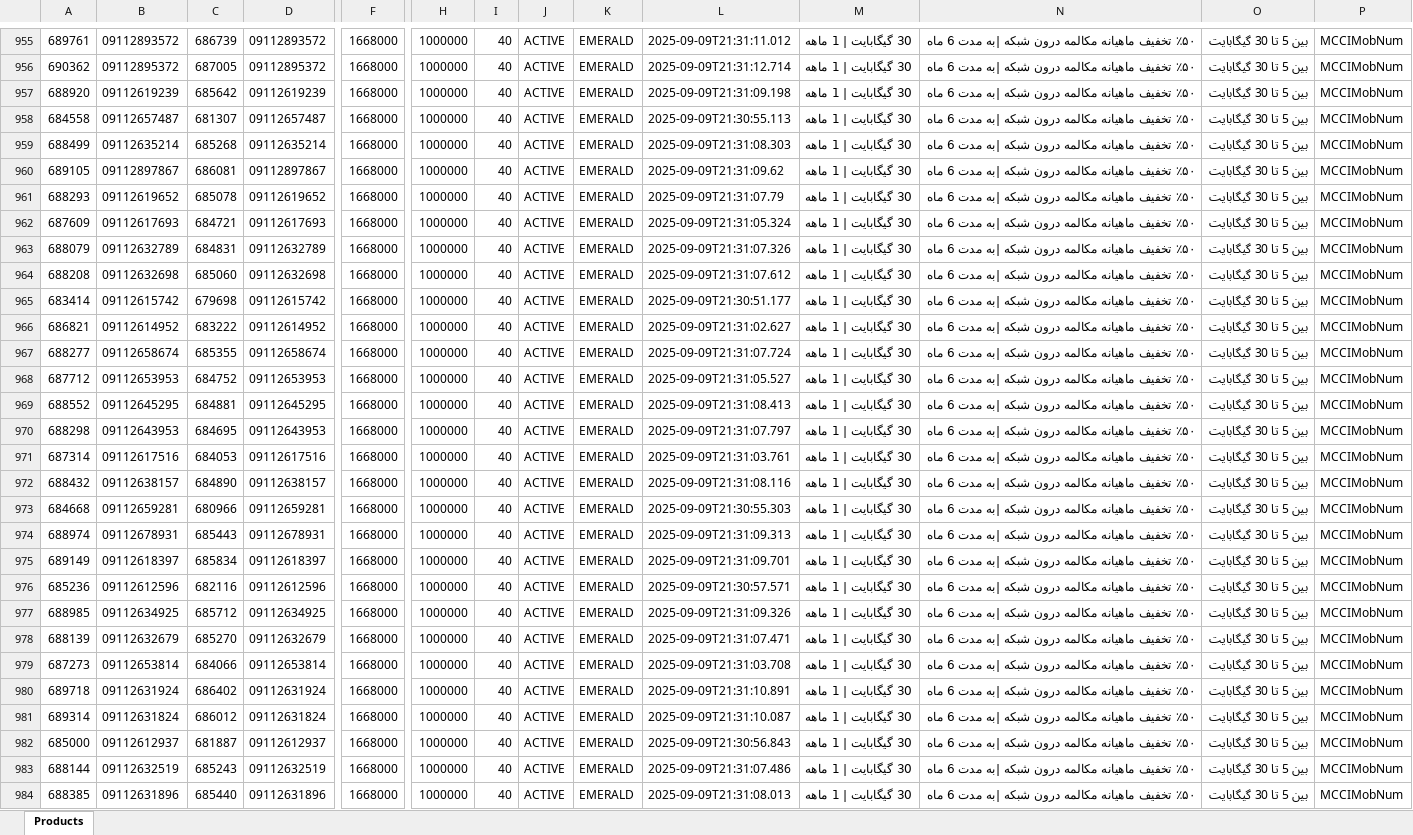
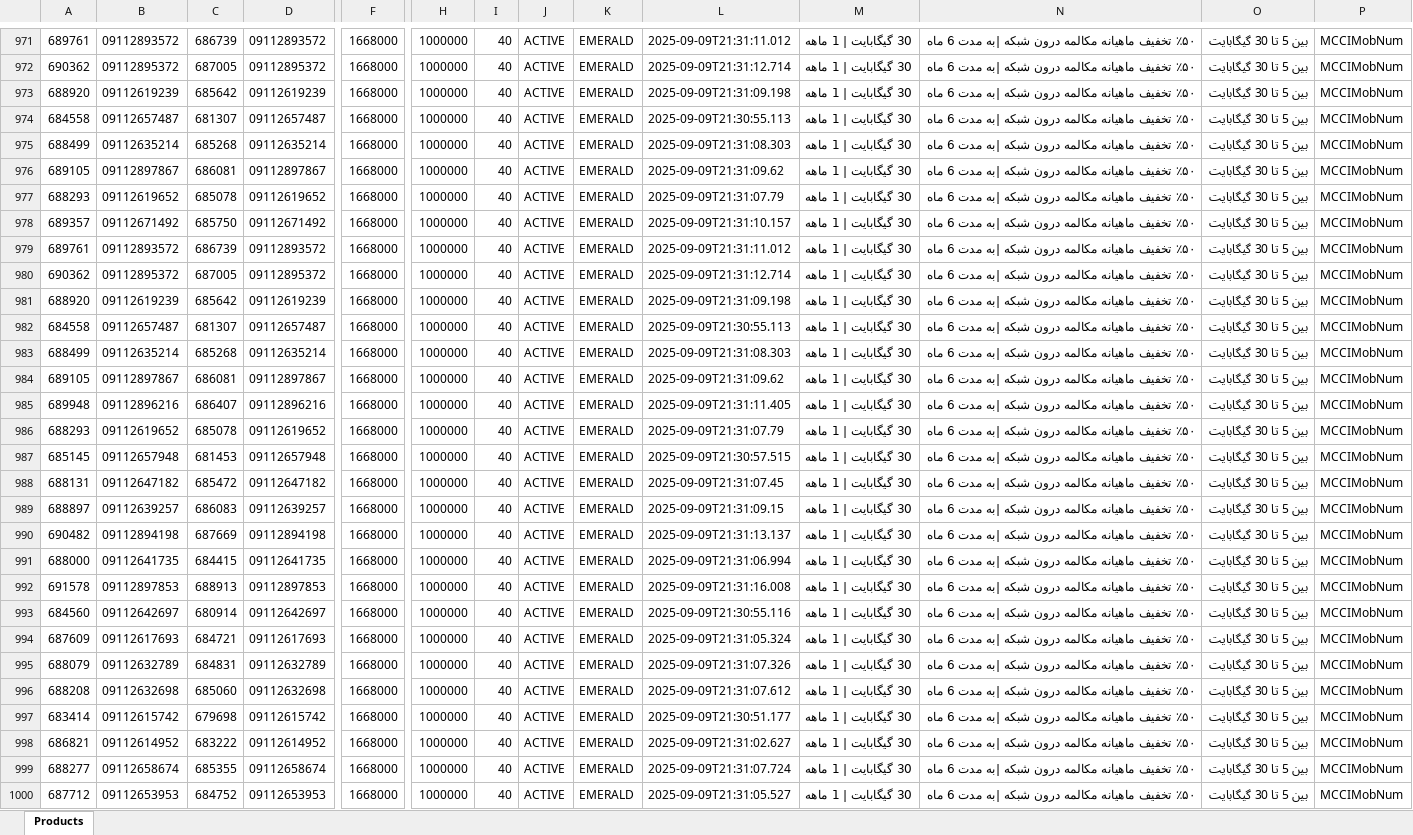
Before and after one commit to zaenaldi/mci-simcards, an Excel workbook: products.xlsx, sheet Products, drawn as a sheet; only a part is shown, gaps mark what is left out; the shorter side is filled out with more unchanged rows; values as stored, in another font and other column widths than the file's, no borders; rows hold the shown columns only; the diff covers the shown part only; the diff names each change by its address in the sheet, - before the commit and + after, or states it on an @@ line.

```diff
--- a/products.xlsx (sheet Products)
+++ b/products.xlsx (sheet Products)
+row 978: 689357 | 09112671492 | 685750 | 09112671492 | 1668000 | 1000000 | 40 | ACTIVE | EMERALD | 2025-09-09T21:31:10.157 | 30 گیگابایت | 1 ماهه | ٪۵۰ تخفیف ماهیانه مکالمه درون شبکه |به مدت 6 ماه | بین 5 تا 30 گیگابایت | MCCIMobNum
+row 979: 689761 | 09112893572 | 686739 | 09112893572 | 1668000 | 1000000 | 40 | ACTIVE | EMERALD | 2025-09-09T21:31:11.012 | 30 گیگابایت | 1 ماهه | ٪۵۰ تخفیف ماهیانه مکالمه درون شبکه |به مدت 6 ماه | بین 5 تا 30 گیگابایت | MCCIMobNum
+row 980: 690362 | 09112895372 | 687005 | 09112895372 | 1668000 | 1000000 | 40 | ACTIVE | EMERALD | 2025-09-09T21:31:12.714 | 30 گیگابایت | 1 ماهه | ٪۵۰ تخفیف ماهیانه مکالمه درون شبکه |به مدت 6 ماه | بین 5 تا 30 گیگابایت | MCCIMobNum
+row 981: 688920 | 09112619239 | 685642 | 09112619239 | 1668000 | 1000000 | 40 | ACTIVE | EMERALD | 2025-09-09T21:31:09.198 | 30 گیگابایت | 1 ماهه | ٪۵۰ تخفیف ماهیانه مکالمه درون شبکه |به مدت 6 ماه | بین 5 تا 30 گیگابایت | MCCIMobNum
+row 982: 684558 | 09112657487 | 681307 | 09112657487 | 1668000 | 1000000 | 40 | ACTIVE | EMERALD | 2025-09-09T21:30:55.113 | 30 گیگابایت | 1 ماهه | ٪۵۰ تخفیف ماهیانه مکالمه درون شبکه |به مدت 6 ماه | بین 5 تا 30 گیگابایت | MCCIMobNum
+row 983: 688499 | 09112635214 | 685268 | 09112635214 | 1668000 | 1000000 | 40 | ACTIVE | EMERALD | 2025-09-09T21:31:08.303 | 30 گیگابایت | 1 ماهه | ٪۵۰ تخفیف ماهیانه مکالمه درون شبکه |به مدت 6 ماه | بین 5 تا 30 گیگابایت | MCCIMobNum
+row 984: 689105 | 09112897867 | 686081 | 09112897867 | 1668000 | 1000000 | 40 | ACTIVE | EMERALD | 2025-09-09T21:31:09.62 | 30 گیگابایت | 1 ماهه | ٪۵۰ تخفیف ماهیانه مکالمه درون شبکه |به مدت 6 ماه | بین 5 تا 30 گیگابایت | MCCIMobNum
+row 985: 689948 | 09112896216 | 686407 | 09112896216 | 1668000 | 1000000 | 40 | ACTIVE | EMERALD | 2025-09-09T21:31:11.405 | 30 گیگابایت | 1 ماهه | ٪۵۰ تخفیف ماهیانه مکالمه درون شبکه |به مدت 6 ماه | بین 5 تا 30 گیگابایت | MCCIMobNum
+row 986: 688293 | 09112619652 | 685078 | 09112619652 | 1668000 | 1000000 | 40 | ACTIVE | EMERALD | 2025-09-09T21:31:07.79 | 30 گیگابایت | 1 ماهه | ٪۵۰ تخفیف ماهیانه مکالمه درون شبکه |به مدت 6 ماه | بین 5 تا 30 گیگابایت | MCCIMobNum
+row 987: 685145 | 09112657948 | 681453 | 09112657948 | 1668000 | 1000000 | 40 | ACTIVE | EMERALD | 2025-09-09T21:30:57.515 | 30 گیگابایت | 1 ماهه | ٪۵۰ تخفیف ماهیانه مکالمه درون شبکه |به مدت 6 ماه | بین 5 تا 30 گیگابایت | MCCIMobNum
+row 988: 688131 | 09112647182 | 685472 | 09112647182 | 1668000 | 1000000 | 40 | ACTIVE | EMERALD | 2025-09-09T21:31:07.45 | 30 گیگابایت | 1 ماهه | ٪۵۰ تخفیف ماهیانه مکالمه درون شبکه |به مدت 6 ماه | بین 5 تا 30 گیگابایت | MCCIMobNum
+row 989: 688897 | 09112639257 | 686083 | 09112639257 | 1668000 | 1000000 | 40 | ACTIVE | EMERALD | 2025-09-09T21:31:09.15 | 30 گیگابایت | 1 ماهه | ٪۵۰ تخفیف ماهیانه مکالمه درون شبکه |به مدت 6 ماه | بین 5 تا 30 گیگابایت | MCCIMobNum
+row 990: 690482 | 09112894198 | 687669 | 09112894198 | 1668000 | 1000000 | 40 | ACTIVE | EMERALD | 2025-09-09T21:31:13.137 | 30 گیگابایت | 1 ماهه | ٪۵۰ تخفیف ماهیانه مکالمه درون شبکه |به مدت 6 ماه | بین 5 تا 30 گیگابایت | MCCIMobNum
+row 991: 688000 | 09112641735 | 684415 | 09112641735 | 1668000 | 1000000 | 40 | ACTIVE | EMERALD | 2025-09-09T21:31:06.994 | 30 گیگابایت | 1 ماهه | ٪۵۰ تخفیف ماهیانه مکالمه درون شبکه |به مدت 6 ماه | بین 5 تا 30 گیگابایت | MCCIMobNum
+row 992: 691578 | 09112897853 | 688913 | 09112897853 | 1668000 | 1000000 | 40 | ACTIVE | EMERALD | 2025-09-09T21:31:16.008 | 30 گیگابایت | 1 ماهه | ٪۵۰ تخفیف ماهیانه مکالمه درون شبکه |به مدت 6 ماه | بین 5 تا 30 گیگابایت | MCCIMobNum
+row 993: 684560 | 09112642697 | 680914 | 09112642697 | 1668000 | 1000000 | 40 | ACTIVE | EMERALD | 2025-09-09T21:30:55.116 | 30 گیگابایت | 1 ماهه | ٪۵۰ تخفیف ماهیانه مکالمه درون شبکه |به مدت 6 ماه | بین 5 تا 30 گیگابایت | MCCIMobNum
```
Also changed, not shown: 32 added rows elsewhere in this sheet, 1 other file.
